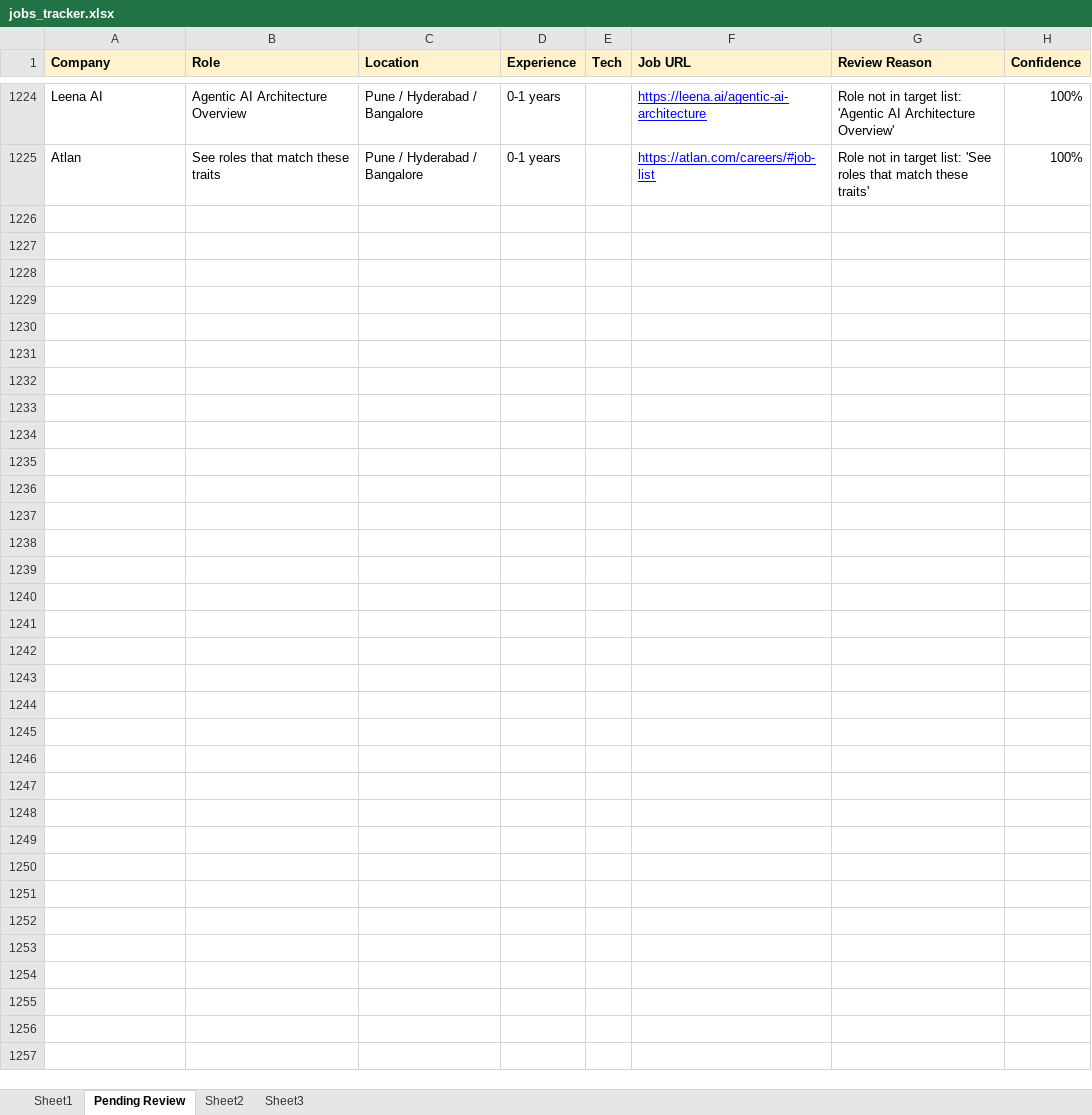
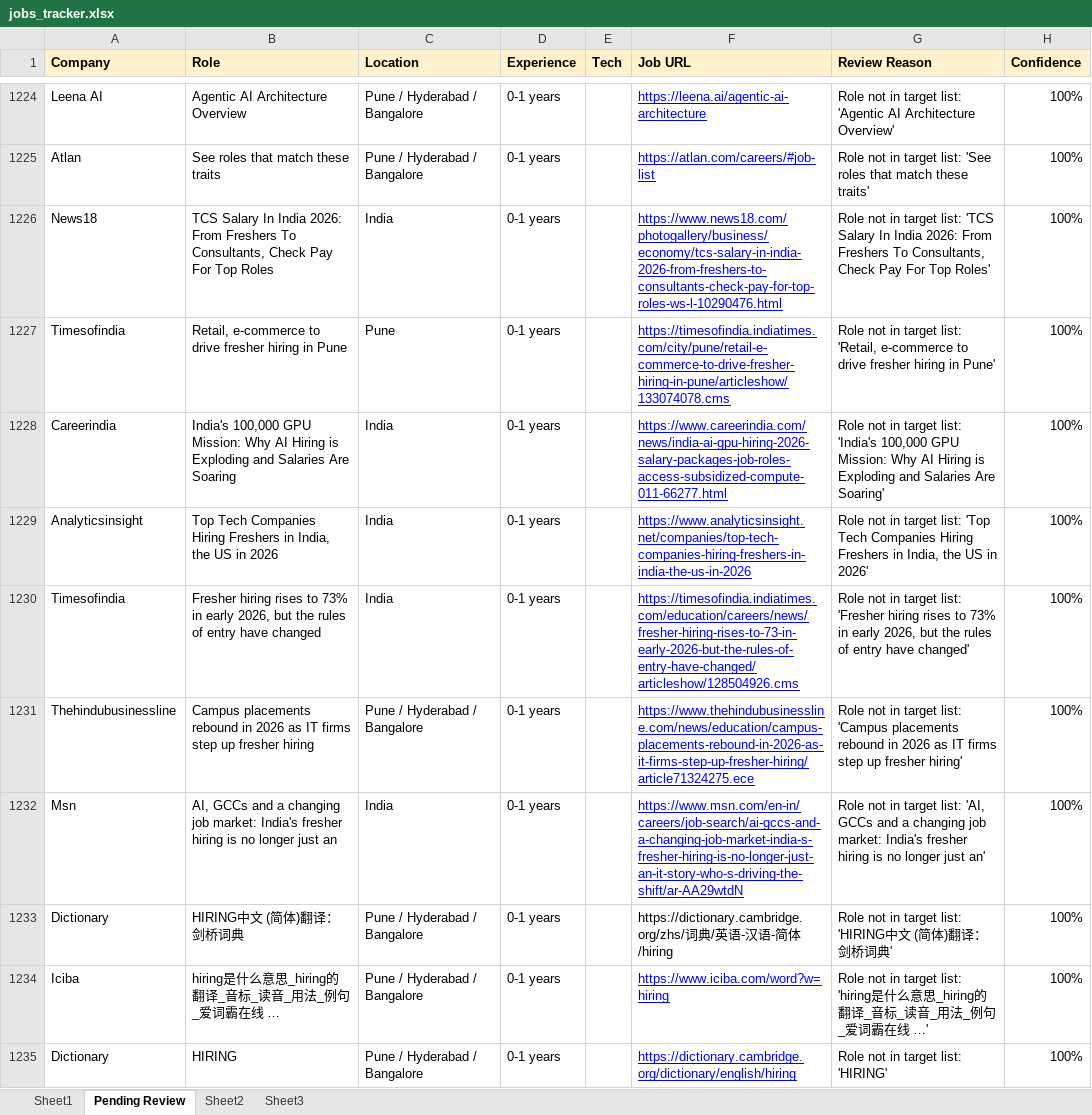
Before and after one commit to dhananjaykr9/job_agent, an Excel workbook: jobs_tracker.xlsx, sheet Pending Review, drawn as a sheet; only a part is shown, gaps mark what is left out; values as stored, in another font and other column widths than the file's, no borders; charts and pictures not drawn; the diff covers the shown part only; the diff names each change by its address in the sheet, - before the commit and + after, or states it on an @@ line.

```diff
--- a/jobs_tracker.xlsx (sheet Pending Review)
+++ b/jobs_tracker.xlsx (sheet Pending Review)
+row 1226: News18 | TCS Salary In India 2026: From Freshers To Consultants, Check Pay For Top Roles | India | 0-1 years |  | https://www.news18.com/photogallery/business/economy/tcs-salary-in-india-2026-from-freshers-to-consultants-check-pay-for-top-roles-ws-l-10290476.html | Role not in target list: 'TCS Salary In India 2026: From Freshers To Consultants, Check Pay For Top Roles' | 100%
+row 1227: Timesofindia | Retail, e-commerce to drive fresher hiring in Pune | Pune | 0-1 years |  | https://timesofindia.indiatimes.com/city/pune/retail-e-commerce-to-drive-fresher-hiring-in-pune/articleshow/133074078.cms | Role not in target list: 'Retail, e-commerce to drive fresher hiring in Pune' | 100%
+row 1228: Careerindia | India's 100,000 GPU Mission: Why AI Hiring is Exploding and Salaries Are Soaring | India | 0-1 years |  | https://www.careerindia.com/news/india-ai-gpu-hiring-2026-salary-packages-job-roles-access-subsidized-compute-011-66277.html | Role not in target list: 'India's 100,000 GPU Mission: Why AI Hiring is Exploding and Salaries Are Soaring' | 100%
+row 1229: Analyticsinsight | Top Tech Companies Hiring Freshers in India, the US in 2026 | India | 0-1 years |  | https://www.analyticsinsight.net/companies/top-tech-companies-hiring-freshers-in-india-the-us-in-2026 | Role not in target list: 'Top Tech Companies Hiring Freshers in India, the US in 2026' | 100%
+row 1230: Timesofindia | Fresher hiring rises to 73% in early 2026, but the rules of entry have changed | India | 0-1 years |  | https://timesofindia.indiatimes.com/education/careers/news/fresher-hiring-rises-to-73-in-early-2026-but-the-rules-of-entry-have-changed/articleshow/128504926.cms | Role not in target list: 'Fresher hiring rises to 73% in early 2026, but the rules of entry have changed' | 100%
+row 1231: Thehindubusinessline | Campus placements rebound in 2026 as IT firms step up fresher hiring | Pune / Hyderabad / Bangalore | 0-1 years |  | https://www.thehindubusinessline.com/news/education/campus-placements-rebound-in-2026-as-it-firms-step-up-fresher-hiring/article71324275.ece | Role not in target list: 'Campus placements rebound in 2026 as IT firms step up fresher hiring' | 100%
+row 1232: Msn | AI, GCCs and a changing job market: India's fresher hiring is no longer just an | India | 0-1 years |  | https://www.msn.com/en-in/careers/job-search/ai-gccs-and-a-changing-job-market-india-s-fresher-hiring-is-no-longer-just-an-it-story-who-s-driving-the-shift/ar-AA29wtdN | Role not in target list: 'AI, GCCs and a changing job market: India's fresher hiring is no longer just an' | 100%
+row 1233: Dictionary | HIRING中文 (简体)翻译：剑桥词典 | Pune / Hyderabad / Bangalore | 0-1 years |  | https://dictionary.cambridge.org/zhs/词典/英语-汉语-简体/hiring | Role not in target list: 'HIRING中文 (简体)翻译：剑桥词典' | 100%
+row 1234: Iciba | hiring是什么意思_hiring的翻译_音标_读音_用法_例句_爱词霸在线 … | Pune / Hyderabad / Bangalore | 0-1 years |  | https://www.iciba.com/word?w=hiring | Role not in target list: 'hiring是什么意思_hiring的翻译_音标_读音_用法_例句_爱词霸在线 …' | 100%
+row 1235: Dictionary | HIRING | Pune / Hyderabad / Bangalore | 0-1 years |  | https://dictionary.cambridge.org/dictionary/english/hiring | Role not in target list: 'HIRING' | 100%
```
Also changed, not shown: 40 added rows elsewhere in this sheet, sheet Sheet1, charts or pictures, 1 other file.
